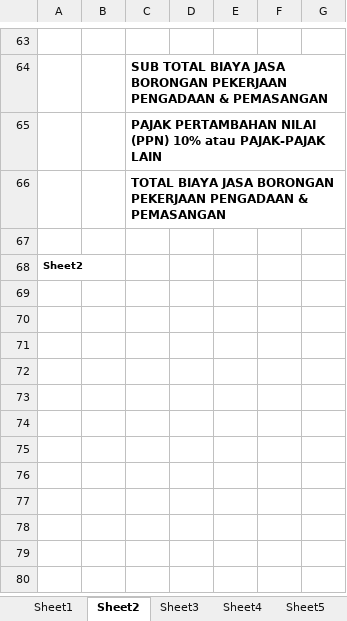
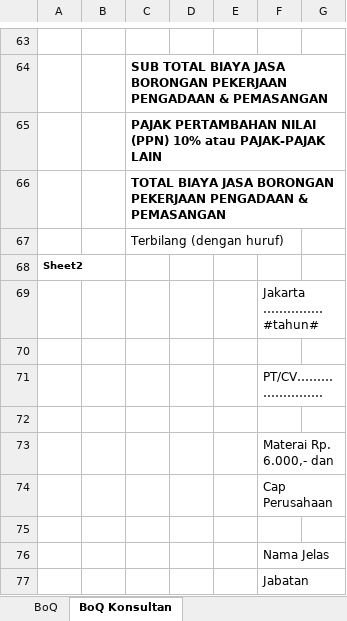
Before and after one commit to acmadi/plnBrotherhood, an Excel workbook: templates/PL-B-Lamp_2.xlsx, sheet BoQ Konsultan, drawn as a sheet; only a part is shown, gaps mark what is left out; values as stored, in another font and other column widths than the file's, no borders; addresses are those after the commit; the diff names each change by its address in the sheet, - before the commit and + after, or states it on an @@ line.

```diff
--- a/templates/PL-B-Lamp_2.xlsx (sheet BoQ Konsultan)
+++ b/templates/PL-B-Lamp_2.xlsx (sheet BoQ Konsultan)
-sheet tab: Sheet1
+sheet tab: BoQ
-sheet tab: Sheet2
+sheet tab: BoQ Konsultan
-sheet tab: Sheet3
-sheet tab: Sheet4
-sheet tab: Sheet5
+row 67:  |  | Terbilang (dengan huruf)
+row 68: Sheet2
+row 69:  |  |  |  |  | Jakarta …………… #tahun#
+row 71:  |  |  |  |  | PT/CV……………………
-A72: Sheet2
+A72: (empty)
+row 73:  |  |  |  |  | Materai Rp. 6.000,- dan
+row 74:  |  |  |  |  | Cap Perusahaan
+row 75: (empty)
+row 76:  |  |  |  |  | Nama Jelas
+row 77:  |  |  |  |  | Jabatan
```
Also changed, not shown: sheet BoQ, other sheet tabs, templates/HPS Barang.xlsx, templates/PL-B-Lamp_6.xlsx, 9 other files.
